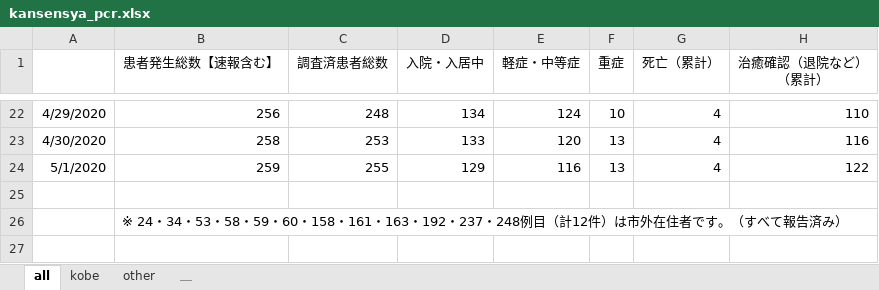
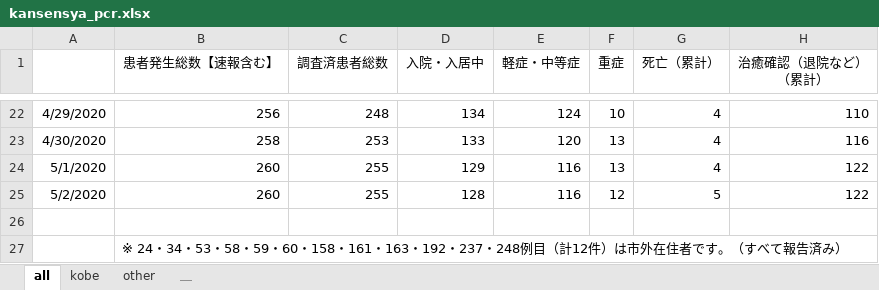
Before and after one commit to y-chan/covid19kobe-scraping, an Excel workbook: kansensya_pcr.xlsx, sheet all, drawn as a sheet; only a part is shown, gaps mark what is left out; values as stored, in another font and other column widths than the file's, no borders; the diff names each change by its address in the sheet, - before the commit and + after, or states it on an @@ line.

```diff
--- a/kansensya_pcr.xlsx (sheet all)
+++ b/kansensya_pcr.xlsx (sheet all)
-B24 (患者発生総数【速報含む】): 259
+B24 (患者発生総数【速報含む】): 260
+row 25: 5/2/2020 | 260 | 255 | 128 | 116 | 12 | 5 | 122
```
Also changed, not shown: sheet kobe, sheet other, sodan.xlsx, 1 other file.
